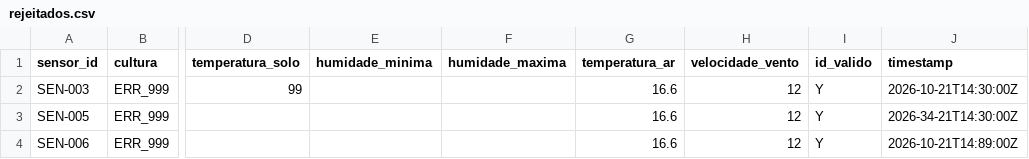
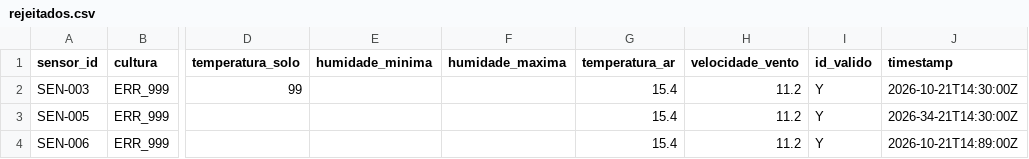
Before and after one commit to Diogo193/ETL_agriculture, a CSV file: rejeitados.csv, drawn as a sheet; only a part is shown, gaps mark what is left out; the diff names each change by its address in the sheet, - before the commit and + after, or states it on an @@ line.

Commit message:
Update ETL process: modify alertas, dados_brutos, dados_processados, rejeitados, sensores, and transformation files for improved data handling and consistency; add new XML output file for anonymized data

```diff
--- a/rejeitados.csv
+++ b/rejeitados.csv
-G2:G4 (temperatura_ar): 16.6
+G2:G4 (temperatura_ar): 15.4
-H2:H4 (velocidade_vento): 12
+H2:H4 (velocidade_vento): 11.2
```
Also changed, not shown: dados_brutos.csv, 6 other files.
